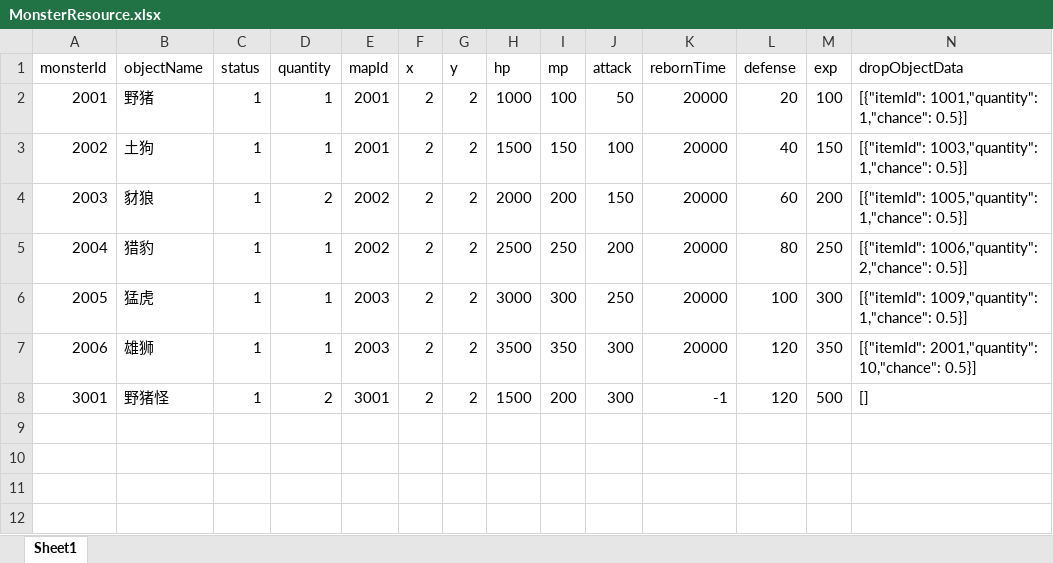
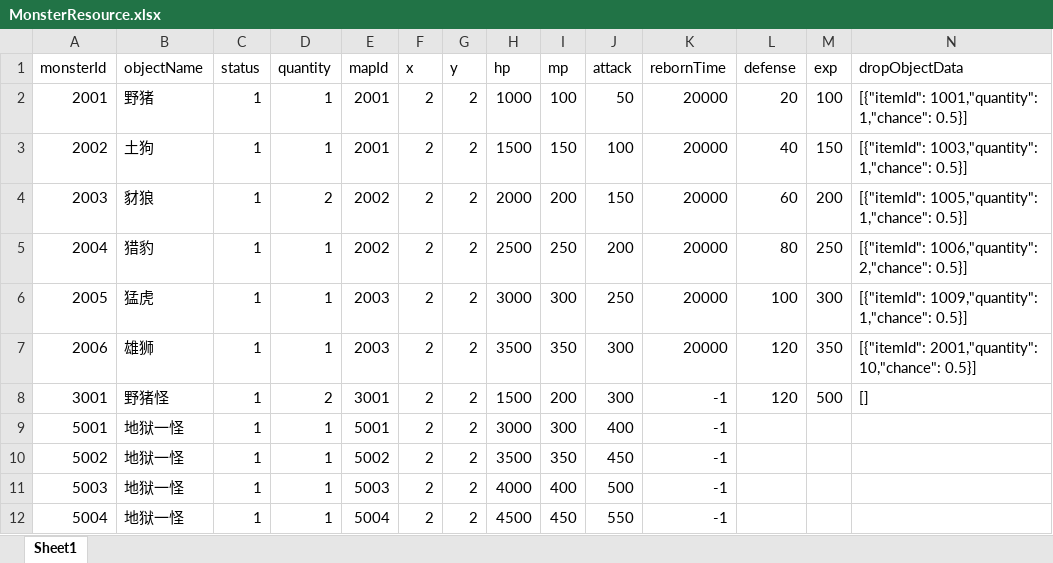
Before and after one commit to JunahW/gamedemo, an Excel workbook: src/main/resources/resource/MonsterResource.xlsx, sheet Sheet1, drawn as a sheet; only a part is shown; values as stored, in another font and other column widths than the file's, no borders; rows hold the shown columns only; the diff names each change by its address in the sheet, - before the commit and + after, or states it on an @@ line.

```diff
--- a/src/main/resources/resource/MonsterResource.xlsx (sheet Sheet1)
+++ b/src/main/resources/resource/MonsterResource.xlsx (sheet Sheet1)
+row 9: 5001 | 地狱一怪 | 1 | 1 | 5001 | 2 | 2 | 3000 | 300 | 400 | -1
+row 10: 5002 | 地狱一怪 | 1 | 1 | 5002 | 2 | 2 | 3500 | 350 | 450 | -1
+row 11: 5003 | 地狱一怪 | 1 | 1 | 5003 | 2 | 2 | 4000 | 400 | 500 | -1
+row 12: 5004 | 地狱一怪 | 1 | 1 | 5004 | 2 | 2 | 4500 | 450 | 550 | -1
```
Also changed, not shown: 1 other file.
